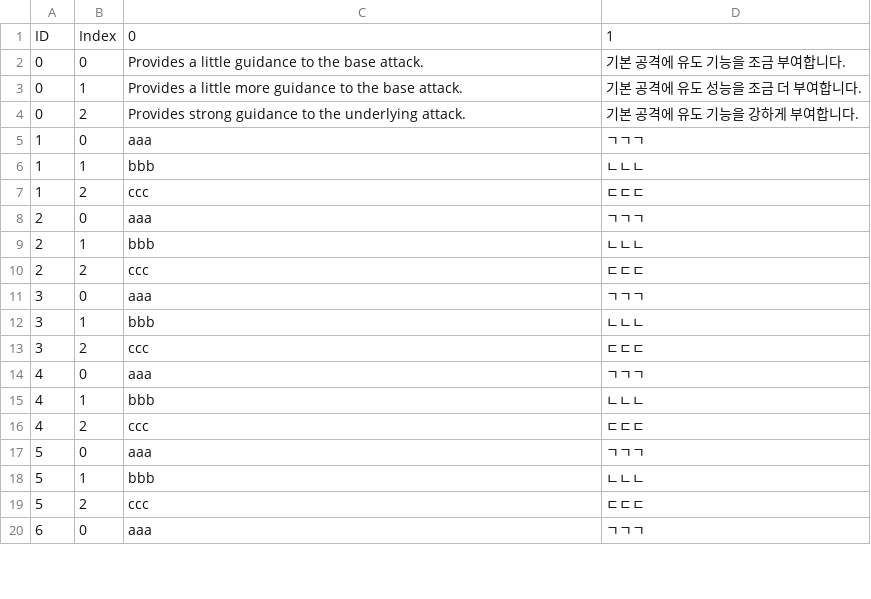
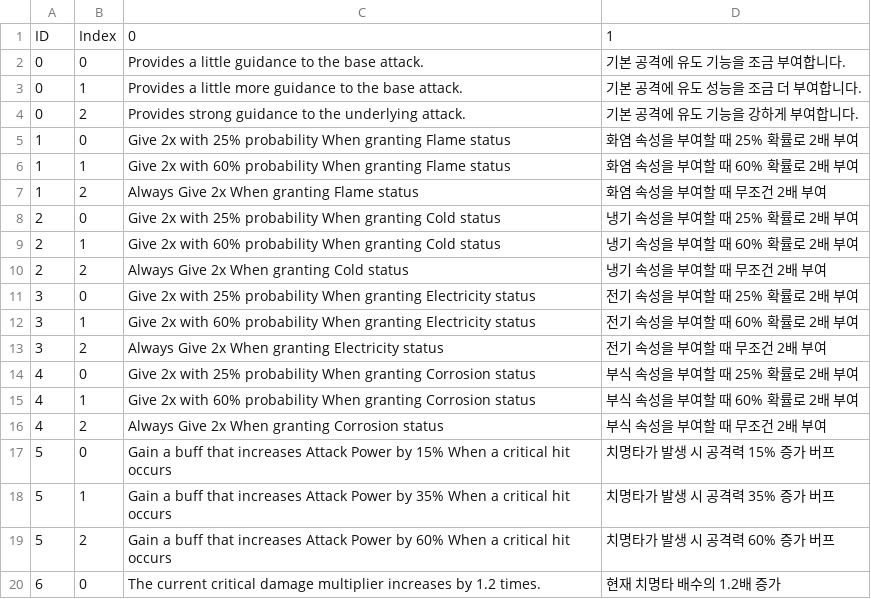
Before and after one commit to VeryMalangCow/RemnantVael, a CSV file: Assets/Resources/CSV/Desc/MainChipDescCSV.csv, drawn as a sheet; only a part is shown; the diff covers the shown part only.

```diff
--- a/Assets/Resources/CSV/Desc/MainChipDescCSV.csv
+++ b/Assets/Resources/CSV/Desc/MainChipDescCSV.csv
@@ -4,17 +4,17 @@ ID,Index,0,1
 0,2,Provides strong guidance to the underlying attack.,기본 공격에 유도 기능을 강하게 부여합니다.
-1,0,aaa,ㄱㄱㄱ
-1,1,bbb,ㄴㄴㄴ
-1,2,ccc,ㄷㄷㄷ
-2,0,aaa,ㄱㄱㄱ
-2,1,bbb,ㄴㄴㄴ
-2,2,ccc,ㄷㄷㄷ
-3,0,aaa,ㄱㄱㄱ
-3,1,bbb,ㄴㄴㄴ
-3,2,ccc,ㄷㄷㄷ
-4,0,aaa,ㄱㄱㄱ
-4,1,bbb,ㄴㄴㄴ
-4,2,ccc,ㄷㄷㄷ
-5,0,aaa,ㄱㄱㄱ
-5,1,bbb,ㄴㄴㄴ
-5,2,ccc,ㄷㄷㄷ
-6,0,aaa,ㄱㄱㄱ
+1,0,Give 2x with 25% probability When granting Flame status,화염 속성을 부여할 때 25% 확률로 2배 부여
+1,1,Give 2x with 60% probability When granting Flame status,화염 속성을 부여할 때 60% 확률로 2배 부여
+1,2,Always Give 2x When granting Flame status,화염 속성을 부여할 때 무조건 2배 부여
+2,0,Give 2x with 25% probability When granting Cold status,냉기 속성을 부여할 때 25% 확률로 2배 부여
+2,1,Give 2x with 60% probability When granting Cold status,냉기 속성을 부여할 때 60% 확률로 2배 부여
+2,2,Always Give 2x When granting Cold status,냉기 속성을 부여할 때 무조건 2배 부여
+3,0,Give 2x with 25% probability When granting Electricity status,전기 속성을 부여할 때 25% 확률로 2배 부여
+3,1,Give 2x with 60% probability When granting Electricity status,전기 속성을 부여할 때 60% 확률로 2배 부여
+3,2,Always Give 2x When granting Electricity status,전기 속성을 부여할 때 무조건 2배 부여
+4,0,Give 2x with 25% probability When granting Corrosion status,부식 속성을 부여할 때 25% 확률로 2배 부여
+4,1,Give 2x with 60% probability When granting Corrosion status,부식 속성을 부여할 때 60% 확률로 2배 부여
+4,2,Always Give 2x When granting Corrosion status,부식 속성을 부여할 때 무조건 2배 부여
+5,0,Gain a buff that increases Attack Power by 15% When a critical hit occurs,치명타가 발생 시 공격력 15% 증가 버프
+5,1,Gain a buff that increases Attack Power by 35% When a critical hit occurs,치명타가 발생 시 공격력 35% 증가 버프
+5,2,Gain a buff that increases Attack Power by 60% When a critical hit occurs,치명타가 발생 시 공격력 60% 증가 버프
+6,0,The current critical damage multiplier increases by 1.2 times.,현재 치명타 배수의 1.2배 증가
```
Also changed, not shown: 16 edited cells elsewhere in this file, 24 other files.
